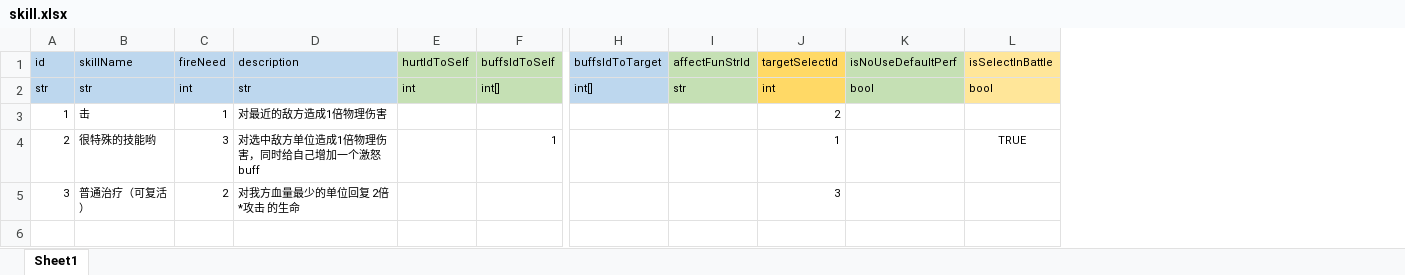
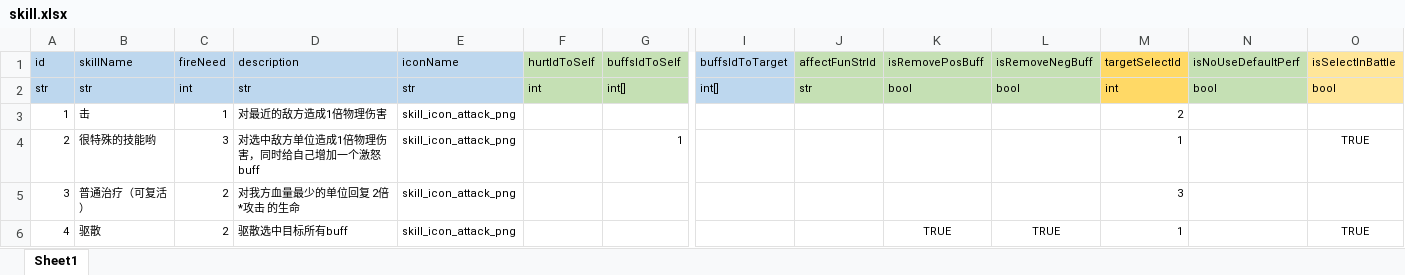
Before and after one commit to lyvoid/l2, an Excel workbook: config/xlsx/skill.xlsx, sheet Sheet1, drawn as a sheet; only a part is shown, gaps mark what is left out; values as stored, in another font and other column widths than the file's, no borders; rows hold the shown columns only; the diff names each change by its address in the sheet, - before the commit and + after, or states it on an @@ line.

```diff
--- a/config/xlsx/skill.xlsx (sheet Sheet1)
+++ b/config/xlsx/skill.xlsx (sheet Sheet1)
+column E (iconName), rows 2-5: str | skill_icon_attack_png | skill_icon_attack_png | skill_icon_attack_png
+column K (isRemovePosBuff), row 2: bool
+column L (isRemoveNegBuff), row 2: bool
+row 6: 4 | 驱散 | 2 | 驱散选中目标所有buff | skill_icon_attack_png |  |  |  |  | TRUE | TRUE | 1 |  | TRUE
```
Also changed, not shown: config/xlsx/buff.xlsx, config/xlsx/char.xlsx, 21 other files.
